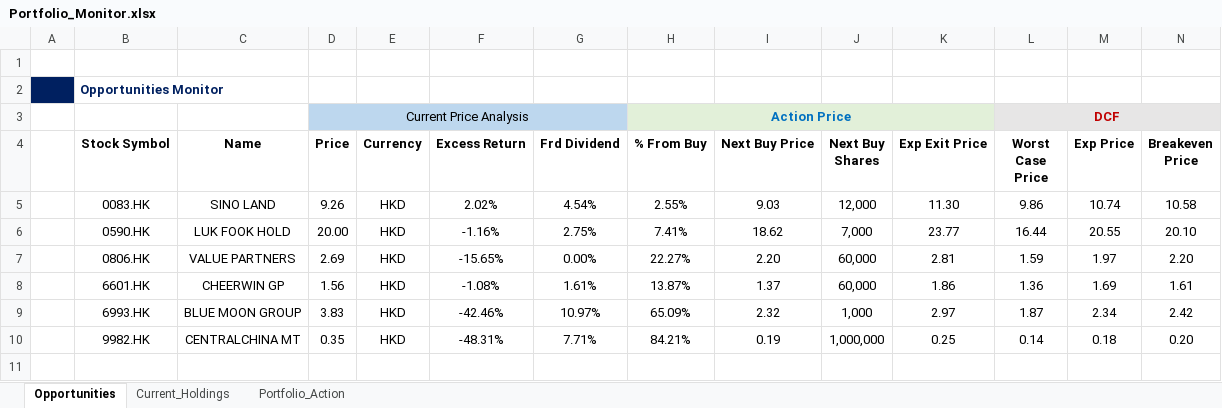
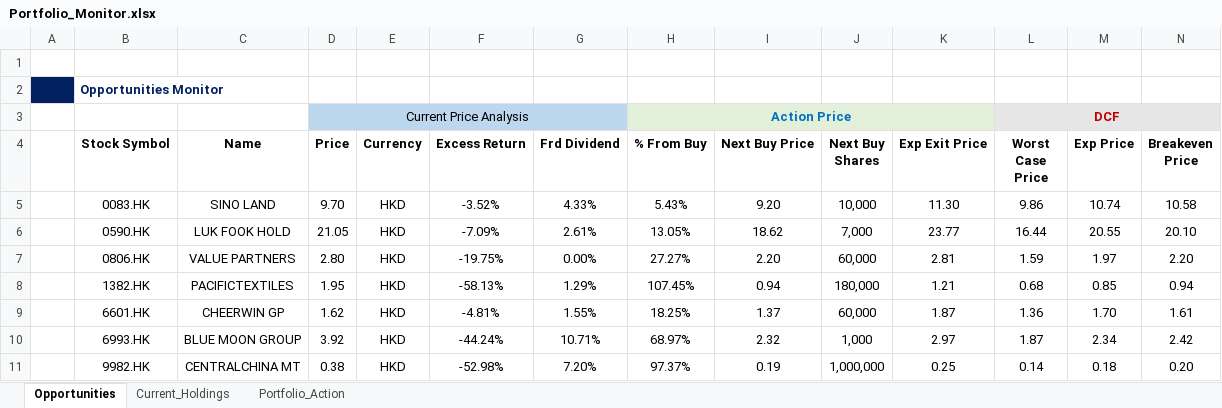
Before and after one commit to JerryChenz/Invest_Proc_v2, an Excel workbook: financial_models/Opportunities/Monitor/Portfolio_Monitor.xlsx, sheet Opportunities, drawn as a sheet; only a part is shown; values as stored, in another font and other column widths than the file's, no borders; conditional formats not drawn; addresses are those after the commit; rows hold the shown columns only; the diff names each change by its address in the sheet, - before the commit and + after, or states it on an @@ line.

Commit message:
Updated the models

```diff
--- a/financial_models/Opportunities/Monitor/Portfolio_Monitor.xlsx (sheet Opportunities)
+++ b/financial_models/Opportunities/Monitor/Portfolio_Monitor.xlsx (sheet Opportunities)
-D5 (Price): 9.26
+D5 (Price): 9.70
-F5 (Excess Return): 2.02%
+F5 (Excess Return): -3.52%
-G5 (Frd Dividend): 4.54%
+G5 (Frd Dividend): 4.33%
-H5 (% From Buy): 2.55%
+H5 (% From Buy): 5.43%
-I5 (Next Buy Price): 9.03
+I5 (Next Buy Price): 9.20
-J5 (Next Buy Shares): 12,000
+J5 (Next Buy Shares): 10,000
-D6 (Price): 20.00
+D6 (Price): 21.05
-F6 (Excess Return): -1.16%
+F6 (Excess Return): -7.09%
-G6 (Frd Dividend): 2.75%
+G6 (Frd Dividend): 2.61%
-H6 (% From Buy): 7.41%
+H6 (% From Buy): 13.05%
-D7 (Price): 2.69
+D7 (Price): 2.80
-F7 (Excess Return): -15.65%
+F7 (Excess Return): -19.75%
-H7 (% From Buy): 22.27%
+H7 (% From Buy): 27.27%
+row 8:  | 1382.HK | PACIFICTEXTILES | 1.95 | HKD | -58.13% | 1.29% | 107.45% | 0.94 | 180,000 | 1.21 | 0.68 | 0.85 | 0.94
-D9 (Price): 1.56
+D9 (Price): 1.62
-F9 (Excess Return): -1.08%
+F9 (Excess Return): -4.81%
-G9 (Frd Dividend): 1.61%
+G9 (Frd Dividend): 1.55%
-H9 (% From Buy): 13.87%
+H9 (% From Buy): 18.25%
-K9 (Exp Exit Price): 1.86
+K9 (Exp Exit Price): 1.87
-M9 (Exp Price): 1.69
+M9 (Exp Price): 1.70
-D10 (Price): 3.83
+D10 (Price): 3.92
-F10 (Excess Return): -42.46%
+F10 (Excess Return): -44.24%
-G10 (Frd Dividend): 10.97%
+G10 (Frd Dividend): 10.71%
-H10 (% From Buy): 65.09%
+H10 (% From Buy): 68.97%
-D11 (Price): 0.35
+D11 (Price): 0.38
-F11 (Excess Return): -48.31%
+F11 (Excess Return): -52.98%
-G11 (Frd Dividend): 7.71%
+G11 (Frd Dividend): 7.20%
-H11 (% From Buy): 84.21%
+H11 (% From Buy): 97.37%
```
Also changed, not shown: sheet Current_Holdings, financial_models/Opportunities/0083.HK_Stock_Valuation.xlsx, financial_models/Opportunities/0590.HK_Stock_Valuation.xlsx, 6 other files.
